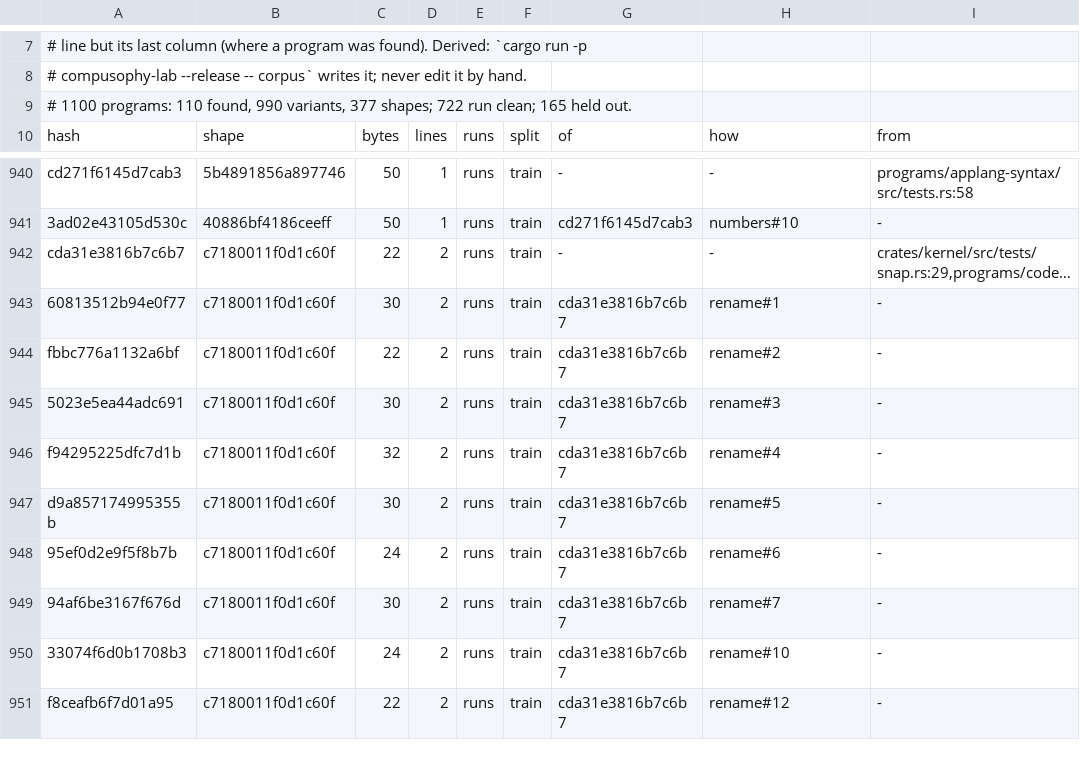
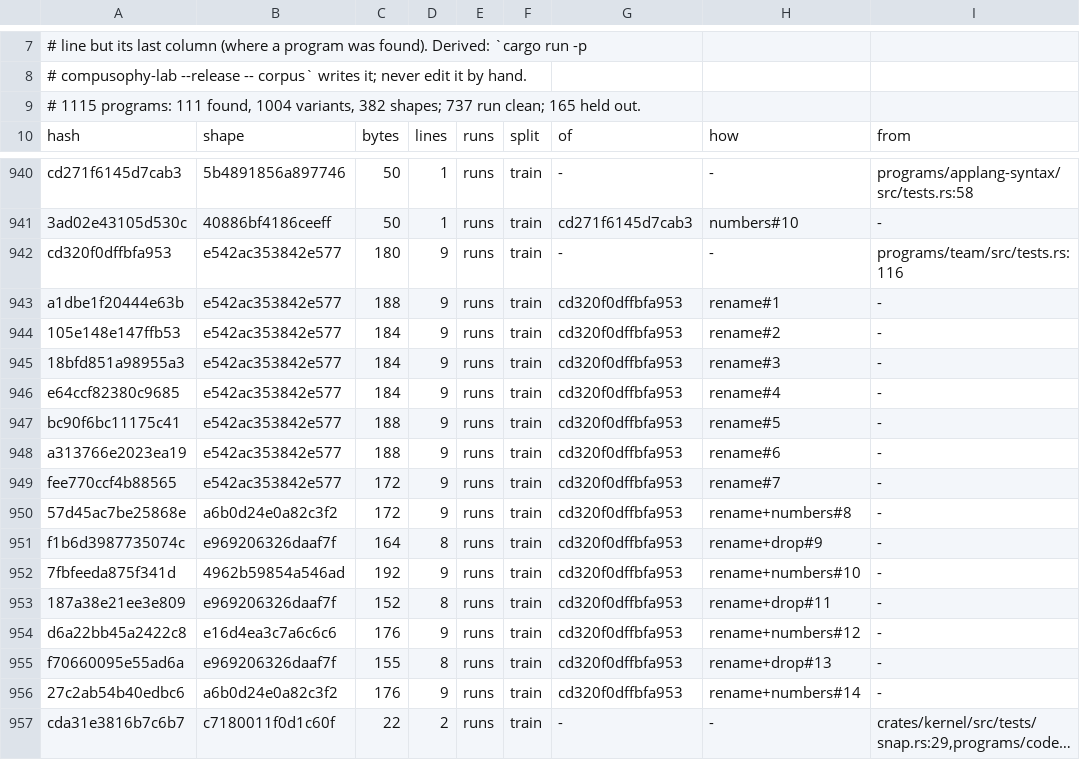
Before and after one commit to compusophy/computehub, a TSV file: programs/lab/data/manifest.tsv, drawn as a sheet; only a part is shown, gaps mark what is left out; the shorter side is filled out with more unchanged rows; long unchanged cells end in …; the diff names each change by its address in the sheet, - before the commit and + after, or states it on an @@ line.

```diff
--- a/programs/lab/data/manifest.tsv
+++ b/programs/lab/data/manifest.tsv
-A9: # 1100 programs: 110 found, 990 variants, 377 shapes; 722 run clean;…
+A9: # 1115 programs: 111 found, 1004 variants, 382 shapes; 737 run clean;…
+row 942: cd320f0dffbfa953 | e542ac353842e577 | 180 | 9 | runs | train | - | - | programs/team/src/tests.rs:116
+row 943: a1dbe1f20444e63b | e542ac353842e577 | 188 | 9 | runs | train | cd320f0dffbfa953 | rename#1 | -
+row 944: 105e148e147ffb53 | e542ac353842e577 | 184 | 9 | runs | train | cd320f0dffbfa953 | rename#2 | -
+row 945: 18bfd851a98955a3 | e542ac353842e577 | 184 | 9 | runs | train | cd320f0dffbfa953 | rename#3 | -
+row 946: e64ccf82380c9685 | e542ac353842e577 | 184 | 9 | runs | train | cd320f0dffbfa953 | rename#4 | -
+row 947: bc90f6bc11175c41 | e542ac353842e577 | 188 | 9 | runs | train | cd320f0dffbfa953 | rename#5 | -
+row 948: a313766e2023ea19 | e542ac353842e577 | 188 | 9 | runs | train | cd320f0dffbfa953 | rename#6 | -
+row 949: fee770ccf4b88565 | e542ac353842e577 | 172 | 9 | runs | train | cd320f0dffbfa953 | rename#7 | -
+row 950: 57d45ac7be25868e | a6b0d24e0a82c3f2 | 172 | 9 | runs | train | cd320f0dffbfa953 | rename+numbers#8 | -
+row 951: f1b6d3987735074c | e969206326daaf7f | 164 | 8 | runs | train | cd320f0dffbfa953 | rename+drop#9 | -
+row 952: 7fbfeeda875f341d | 4962b59854a546ad | 192 | 9 | runs | train | cd320f0dffbfa953 | rename+numbers#10 | -
+row 953: 187a38e21ee3e809 | e969206326daaf7f | 152 | 8 | runs | train | cd320f0dffbfa953 | rename+drop#11 | -
+row 954: d6a22bb45a2422c8 | e16d4ea3c7a6c6c6 | 176 | 9 | runs | train | cd320f0dffbfa953 | rename+numbers#12 | -
+row 955: f70660095e55ad6a | e969206326daaf7f | 155 | 8 | runs | train | cd320f0dffbfa953 | rename+drop#13 | -
+row 956: 27c2ab54b40edbc6 | a6b0d24e0a82c3f2 | 176 | 9 | runs | train | cd320f0dffbfa953 | rename+numbers#14 | -
```
Also changed, not shown: 3 other files.
